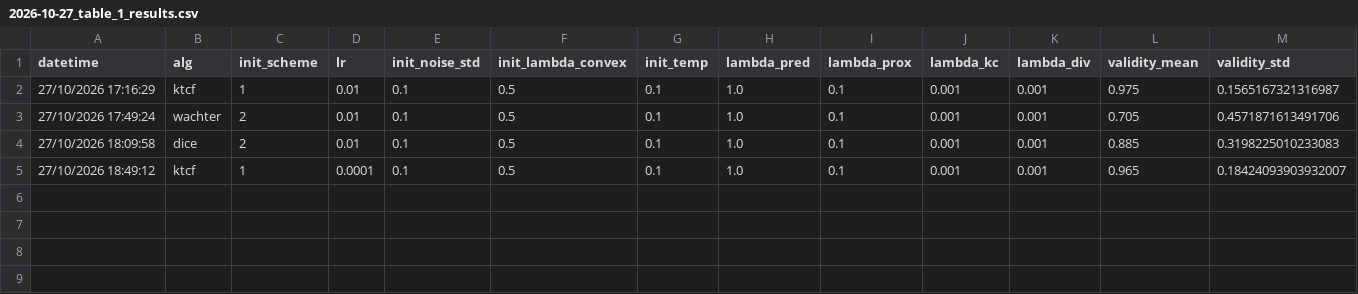
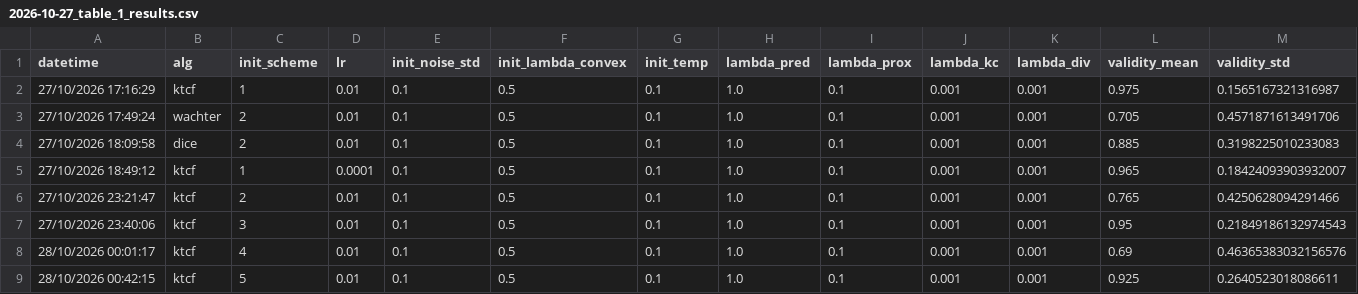
Before and after one commit to LiviaJonnatan/kt-recourse-calibration, a CSV file: docs/exploration/2026-10-27_table_1_results.csv, drawn as a sheet; only a part is shown; rows hold the shown columns only; the diff names each change by its address in the sheet, - before the commit and + after, or states it on an @@ line.

Commit message:
Reproducing KTCF table 1 results

```diff
--- a/docs/exploration/2026-10-27_table_1_results.csv
+++ b/docs/exploration/2026-10-27_table_1_results.csv
+row 6: 27/10/2026 23:21:47 | ktcf | 2 | 0.01 | 0.1 | 0.5 | 0.1 | 1.0 | 0.1 | 0.001 | 0.001 | 0.765 | 0.4250628094291466
+row 7: 27/10/2026 23:40:06 | ktcf | 3 | 0.01 | 0.1 | 0.5 | 0.1 | 1.0 | 0.1 | 0.001 | 0.001 | 0.95 | 0.21849186132974543
+row 8: 28/10/2026 00:01:17 | ktcf | 4 | 0.01 | 0.1 | 0.5 | 0.1 | 1.0 | 0.1 | 0.001 | 0.001 | 0.69 | 0.46365383032156576
+row 9: 28/10/2026 00:42:15 | ktcf | 5 | 0.01 | 0.1 | 0.5 | 0.1 | 1.0 | 0.1 | 0.001 | 0.001 | 0.925 | 0.2640523018086611
```
Also changed, not shown: 2 other files.
